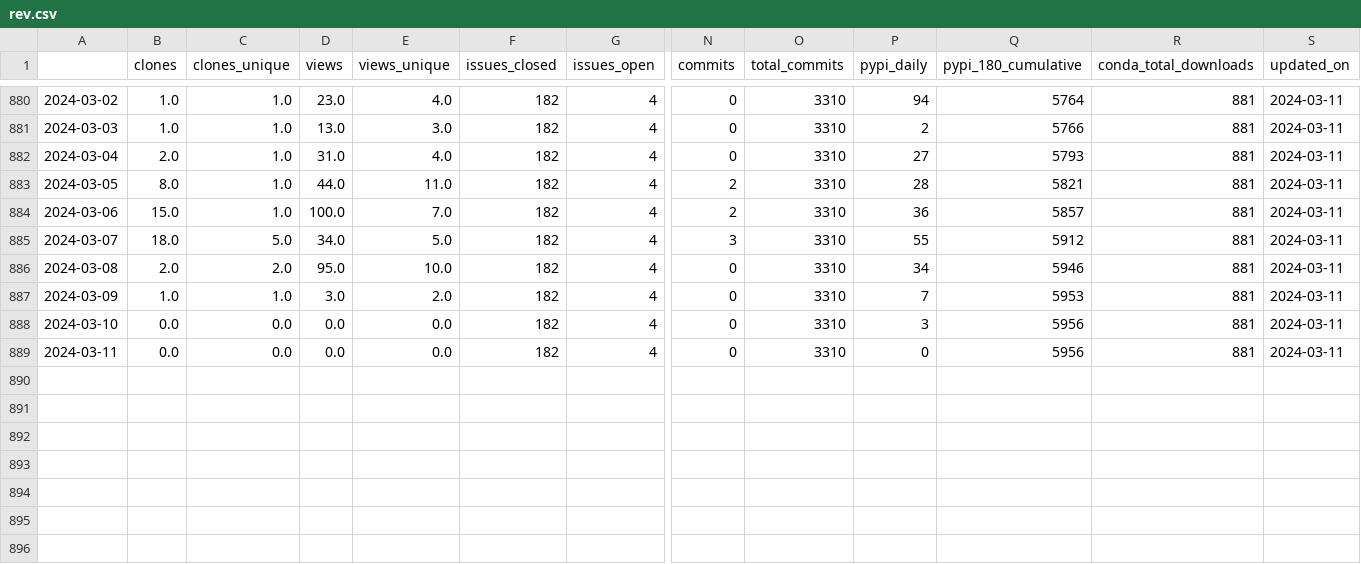
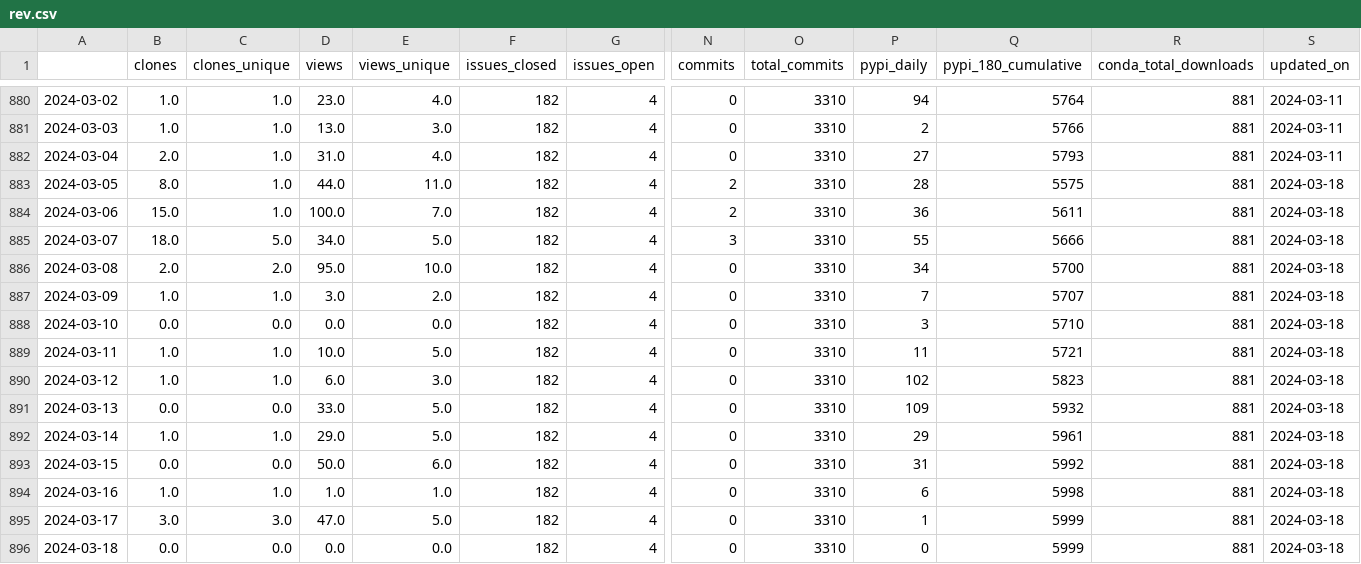
Before and after one commit to NREL/osos, a CSV file: data/rev.csv, drawn as a sheet; only a part is shown, gaps mark what is left out; rows hold the shown columns only; the diff names each change by its address in the sheet, - before the commit and + after, or states it on an @@ line.

Commit message:
update osos data and plots

```diff
--- a/data/rev.csv
+++ b/data/rev.csv
-Q883 (pypi_180_cumulative): 5821
+Q883 (pypi_180_cumulative): 5575
-S883:S889 (updated_on): 2024-03-11
+S883:S889 (updated_on): 2024-03-18
-Q884 (pypi_180_cumulative): 5857
+Q884 (pypi_180_cumulative): 5611
-Q885 (pypi_180_cumulative): 5912
+Q885 (pypi_180_cumulative): 5666
-Q886 (pypi_180_cumulative): 5946
+Q886 (pypi_180_cumulative): 5700
-Q887 (pypi_180_cumulative): 5953
+Q887 (pypi_180_cumulative): 5707
-Q888 (pypi_180_cumulative): 5956
+Q888 (pypi_180_cumulative): 5710
-B889 (clones): 0.0
+B889 (clones): 1.0
-C889 (clones_unique): 0.0
+C889 (clones_unique): 1.0
-D889 (views): 0.0
+D889 (views): 10.0
-E889 (views_unique): 0.0
+E889 (views_unique): 5.0
-P889 (pypi_daily): 0
+P889 (pypi_daily): 11
-Q889 (pypi_180_cumulative): 5956
+Q889 (pypi_180_cumulative): 5721
+row 890: 2024-03-12 | 1.0 | 1.0 | 6.0 | 3.0 | 182 | 4 | 0 | 3310 | 102 | 5823 | 881 | 2024-03-18
+row 891: 2024-03-13 | 0.0 | 0.0 | 33.0 | 5.0 | 182 | 4 | 0 | 3310 | 109 | 5932 | 881 | 2024-03-18
+row 892: 2024-03-14 | 1.0 | 1.0 | 29.0 | 5.0 | 182 | 4 | 0 | 3310 | 29 | 5961 | 881 | 2024-03-18
+row 893: 2024-03-15 | 0.0 | 0.0 | 50.0 | 6.0 | 182 | 4 | 0 | 3310 | 31 | 5992 | 881 | 2024-03-18
+row 894: 2024-03-16 | 1.0 | 1.0 | 1.0 | 1.0 | 182 | 4 | 0 | 3310 | 6 | 5998 | 881 | 2024-03-18
+row 895: 2024-03-17 | 3.0 | 3.0 | 47.0 | 5.0 | 182 | 4 | 0 | 3310 | 1 | 5999 | 881 | 2024-03-18
+row 896: 2024-03-18 | 0.0 | 0.0 | 0.0 | 0.0 | 182 | 4 | 0 | 3310 | 0 | 5999 | 881 | 2024-03-18
```
Also changed, not shown: data/nrwal.csv, data/phygnn.csv, 20 other files.
